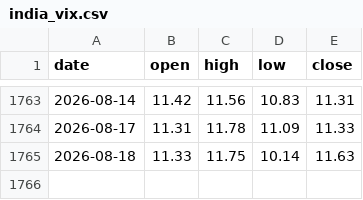
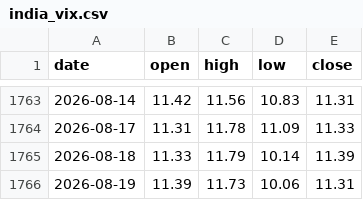
Before and after one commit to gokulrpillai10-droid/option-buying-backtesting-engine, a CSV file: analysis/india_vix.csv, drawn as a sheet; only a part is shown, gaps mark what is left out.

```diff
--- a/analysis/india_vix.csv
+++ b/analysis/india_vix.csv
@@ -1764,2 +1764,3 @@ date,open,high,low,close
 2026-08-17,11.31,11.78,11.09,11.33
-2026-08-18,11.33,11.75,10.14,11.63
+2026-08-18,11.33,11.79,10.14,11.39
+2026-08-19,11.39,11.73,10.06,11.31
```
Also changed, not shown: analysis/nifty_daily.csv, 1 other file.
